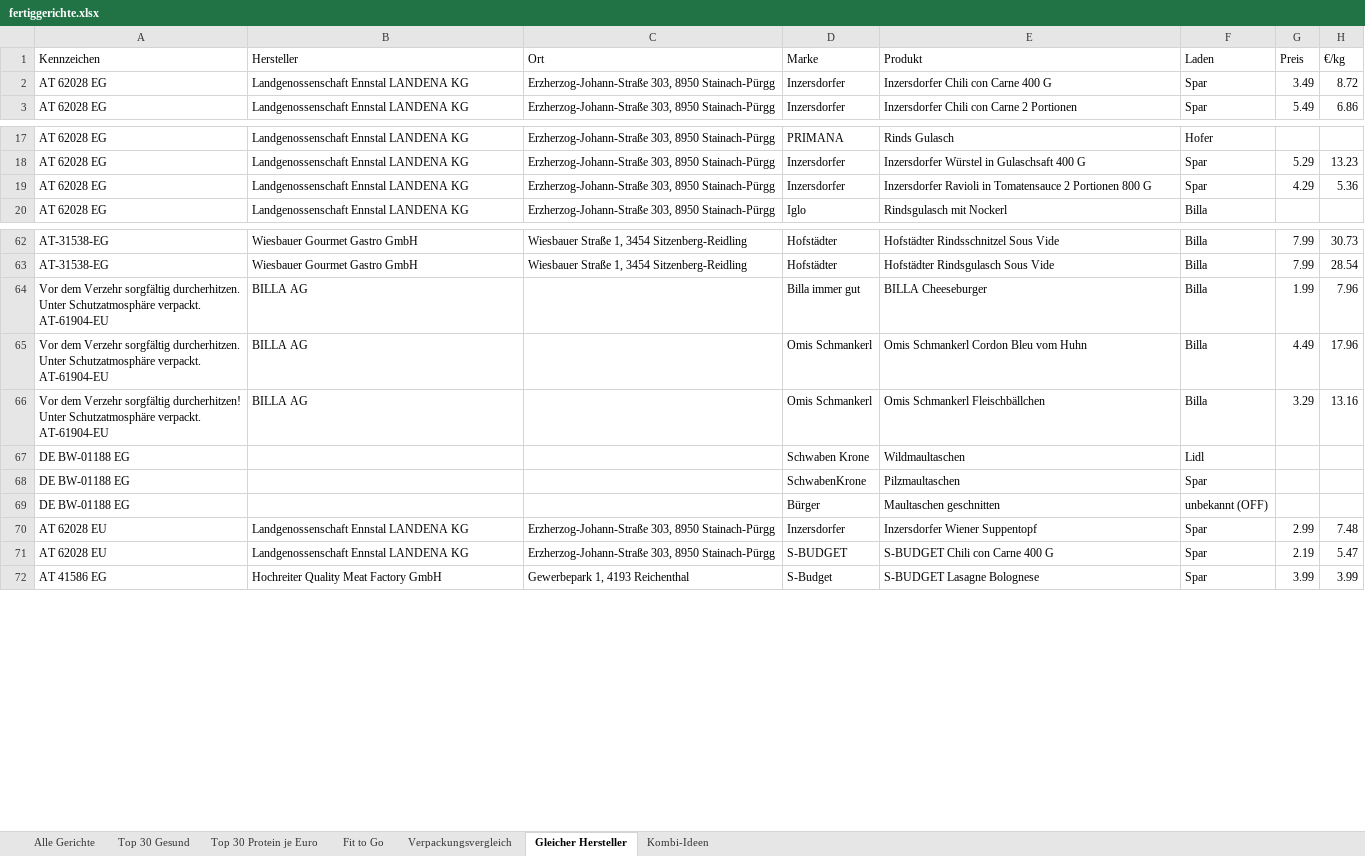
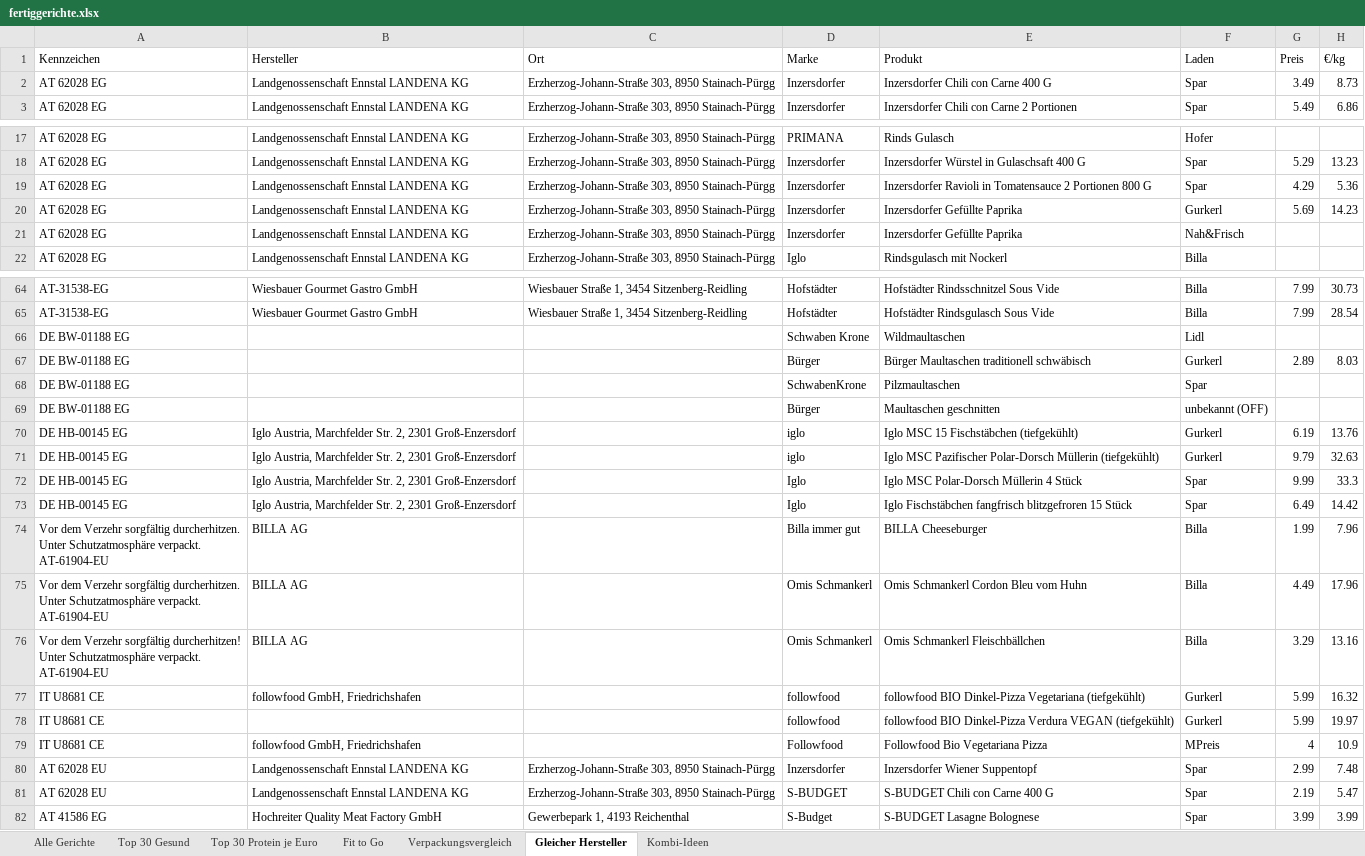
Before and after one commit to servas-ai/fertiggerichte-daten, an Excel workbook: fertiggerichte.xlsx, sheet Gleicher Hersteller, drawn as a sheet; only a part is shown, gaps mark what is left out; values as stored, in another font and other column widths than the file's, no borders; the diff names each change by its address in the sheet, - before the commit and + after, or states it on an @@ line.

Commit message:
hourly T05: +32 verified rows (17 meals + 15 heat-up components; Gurkerl 23 via sitemap categories outside MEAL_CATEGORIES, BILLA 6, SPAR 3 twin-nutrition) in connectors_new.json; producers for 5 Gurkerl rows from identical BILLA Pflichtangaben; brand tree: Vivera/Vegetarian Butcher→JBS, 11er→A-11 Holding/C.O.R.P. Privatstiftung. Includes Daten-Squad's staged Kernbeißer files (build/export/online_mealprep/logos, +6 rows) after restoring sensecheck-10 score/export/test code their staging had reverted. Gates: pytest 38/38, top50, build, PW 64/64 0 errors, 0/9637 broken img. No deploy.

```diff
--- a/fertiggerichte.xlsx (sheet Gleicher Hersteller)
+++ b/fertiggerichte.xlsx (sheet Gleicher Hersteller)
-H2 (€/kg): 8.72
+H2 (€/kg): 8.73
+row 20: AT 62028 EG | Landgenossenschaft Ennstal LANDENA KG | Erzherzog-Johann-Straße 303, 8950 Stainach-Pürgg | Inzersdorfer | Inzersdorfer Gefüllte Paprika | Gurkerl | 5.69 | 14.23
+row 21: AT 62028 EG | Landgenossenschaft Ennstal LANDENA KG | Erzherzog-Johann-Straße 303, 8950 Stainach-Pürgg | Inzersdorfer | Inzersdorfer Gefüllte Paprika | Nah&Frisch
@@ row 67 moved to row 66: DE BW-01188 EG @@
+row 67: DE BW-01188 EG |  |  | Bürger | Bürger Maultaschen traditionell schwäbisch | Gurkerl | 2.89 | 8.03
+row 70: DE HB-00145 EG | Iglo Austria, Marchfelder Str. 2, 2301 Groß-Enzersdorf |  | iglo | Iglo MSC 15 Fischstäbchen (tiefgekühlt) | Gurkerl | 6.19 | 13.76
+row 71: DE HB-00145 EG | Iglo Austria, Marchfelder Str. 2, 2301 Groß-Enzersdorf |  | iglo | Iglo MSC Pazifischer Polar-Dorsch Müllerin (tiefgekühlt) | Gurkerl | 9.79 | 32.63
+row 72: DE HB-00145 EG | Iglo Austria, Marchfelder Str. 2, 2301 Groß-Enzersdorf |  | Iglo | Iglo MSC Polar-Dorsch Müllerin 4 Stück | Spar | 9.99 | 33.3
+row 73: DE HB-00145 EG | Iglo Austria, Marchfelder Str. 2, 2301 Groß-Enzersdorf |  | Iglo | Iglo Fischstäbchen fangfrisch blitzgefroren 15 Stück | Spar | 6.49 | 14.42
+row 77: IT U8681 CE | followfood GmbH, Friedrichshafen |  | followfood | followfood BIO Dinkel-Pizza Vegetariana (tiefgekühlt) | Gurkerl | 5.99 | 16.32
+row 78: IT U8681 CE |  |  | followfood | followfood BIO Dinkel-Pizza Verdura VEGAN (tiefgekühlt) | Gurkerl | 5.99 | 19.97
+row 79: IT U8681 CE | followfood GmbH, Friedrichshafen |  | Followfood | Followfood Bio Vegetariana Pizza | MPreis | 4 | 10.9
```
Also changed, not shown: sheet Alle Gerichte, sheet Top 30 Gesund, sheet Fit to Go, sheet Top 30 Protein je Euro, sheet Kombi-Ideen, sheet Verpackungsvergleich, 26 other files.
